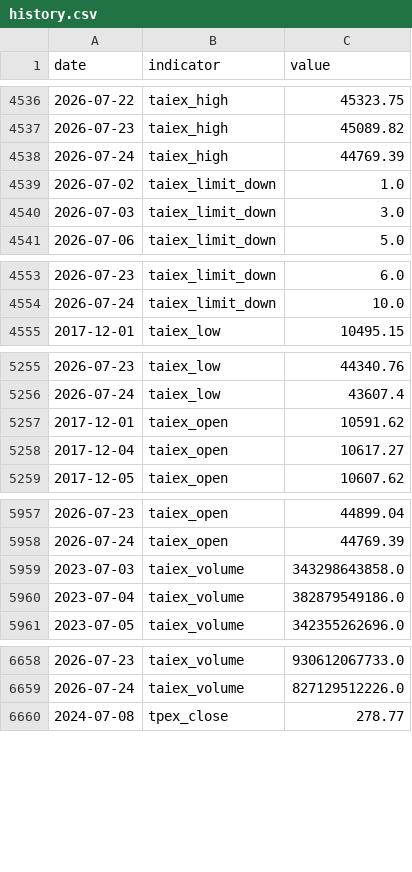
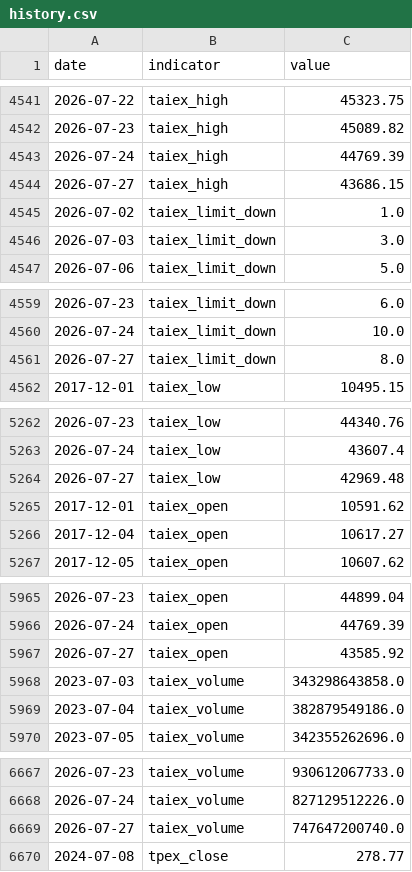
Before and after one commit to RealWei/tw-stock-sentiment, a CSV file: data/history.csv, drawn as a sheet; only a part is shown, gaps mark what is left out; the diff covers the shown part only.

```diff
--- a/data/history.csv
+++ b/data/history.csv
@@ -4538,2 +4543,3 @@ date,indicator,value
 2026-07-24,taiex_high,44769.39
+2026-07-27,taiex_high,43686.15
 2026-07-02,taiex_limit_down,1.0
@@ -4554,2 +4560,3 @@ date,indicator,value
 2026-07-24,taiex_limit_down,10.0
+2026-07-27,taiex_limit_down,8.0
 2017-12-01,taiex_low,10495.15
@@ -5256,2 +5263,3 @@ date,indicator,value
 2026-07-24,taiex_low,43607.4
+2026-07-27,taiex_low,42969.48
 2017-12-01,taiex_open,10591.62
@@ -5958,2 +5966,3 @@ date,indicator,value
 2026-07-24,taiex_open,44769.39
+2026-07-27,taiex_open,43585.92
 2023-07-03,taiex_volume,343298643858.0
@@ -6659,2 +6668,3 @@ date,indicator,value
 2026-07-24,taiex_volume,827129512226.0
+2026-07-27,taiex_volume,747647200740.0
 2024-07-08,tpex_close,278.77
```
Also changed, not shown: 10 added rows elsewhere in this file, 3 other files.
